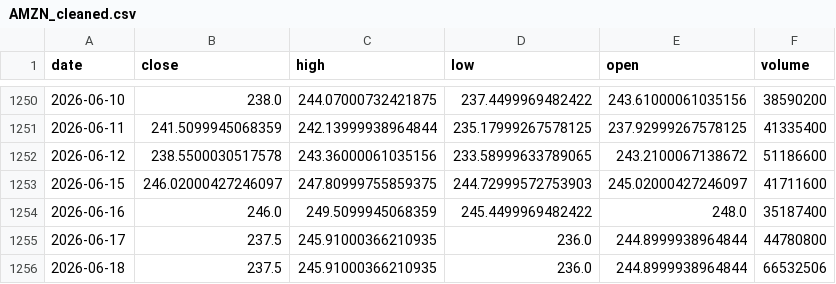
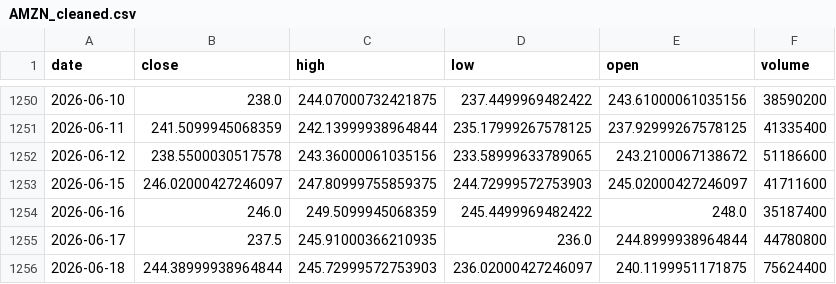
Before and after one commit to rguico09/Stock-Predictor, a CSV file: data/processed/AMZN_cleaned.csv, drawn as a sheet; only a part is shown, gaps mark what is left out.

```diff
--- a/data/processed/AMZN_cleaned.csv
+++ b/data/processed/AMZN_cleaned.csv
@@ -1255,2 +1255,2 @@ date,close,high,low,open,volume
 2026-06-17,237.5,245.91000366210935,236.0,244.8999938964844,44780800
-2026-06-18,237.5,245.91000366210935,236.0,244.8999938964844,66532506
+2026-06-18,244.38999938964844,245.72999572753903,236.02000427246097,240.1199951171875,75624400
```
Also changed, not shown: data/processed/NVDA_cleaned.csv, data/processed/QQQ_cleaned.csv, 12 other files.
